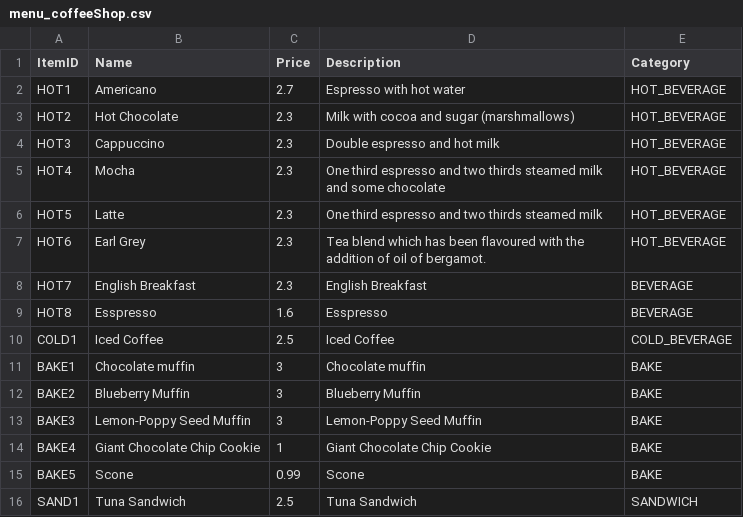
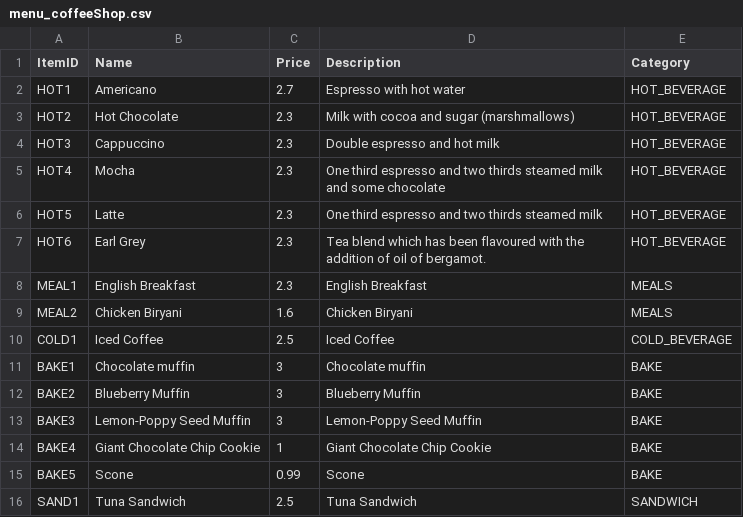
Before and after one commit to clr3/ASE_Coursework, a CSV file: csvFiles/menu_coffeeShop.csv, drawn as a sheet.

```diff
--- a/csvFiles/menu_coffeeShop.csv
+++ b/csvFiles/menu_coffeeShop.csv
@@ -7,4 +7,4 @@ HOT5,Latte,2.3,One third espresso and two thirds steamed milk,HOT_BEVERAGE
 HOT6,Earl Grey,2.3,Tea blend which has been flavoured with the addition of oil of bergamot.,HOT_BEVERAGE
-HOT7,English Breakfast,2.3,English Breakfast,BEVERAGE
-HOT8,Esspresso,1.6,Esspresso,BEVERAGE
+MEAL1,English Breakfast,2.3,English Breakfast,MEALS
+MEAL2,Chicken Biryani,1.6,Chicken Biryani,MEALS
 COLD1,Iced Coffee,2.5,Iced Coffee,COLD_BEVERAGE
```
Also changed, not shown: csvFiles/order_summary.csv, 4 other files.
